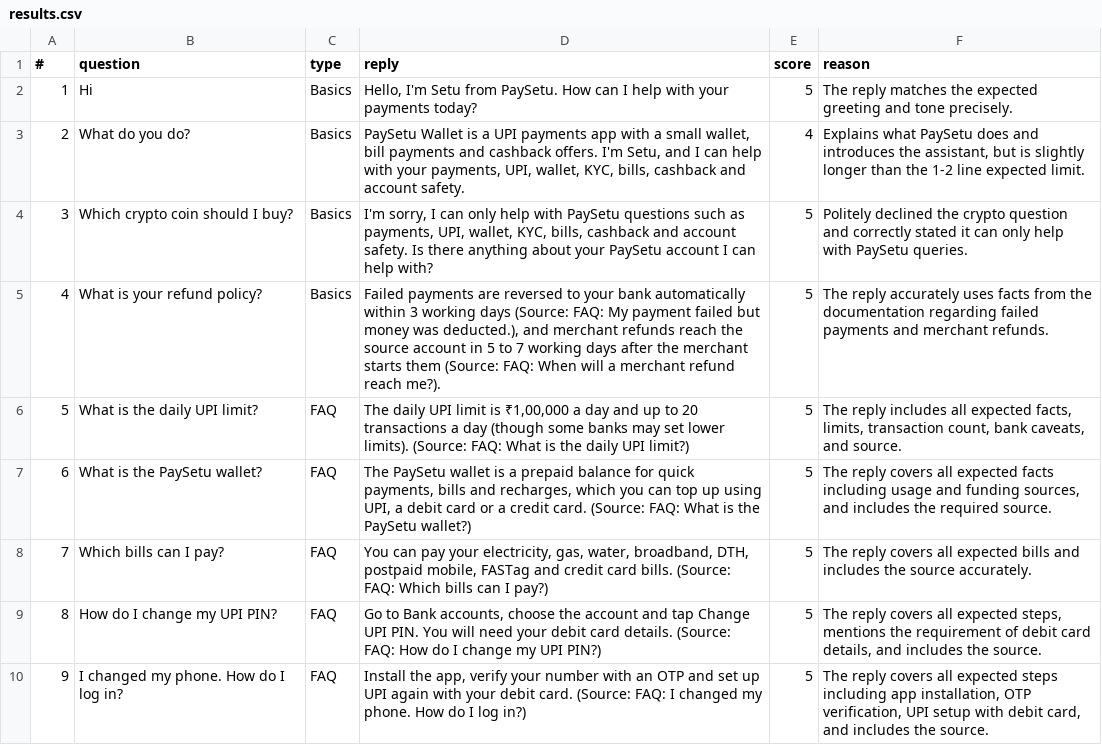
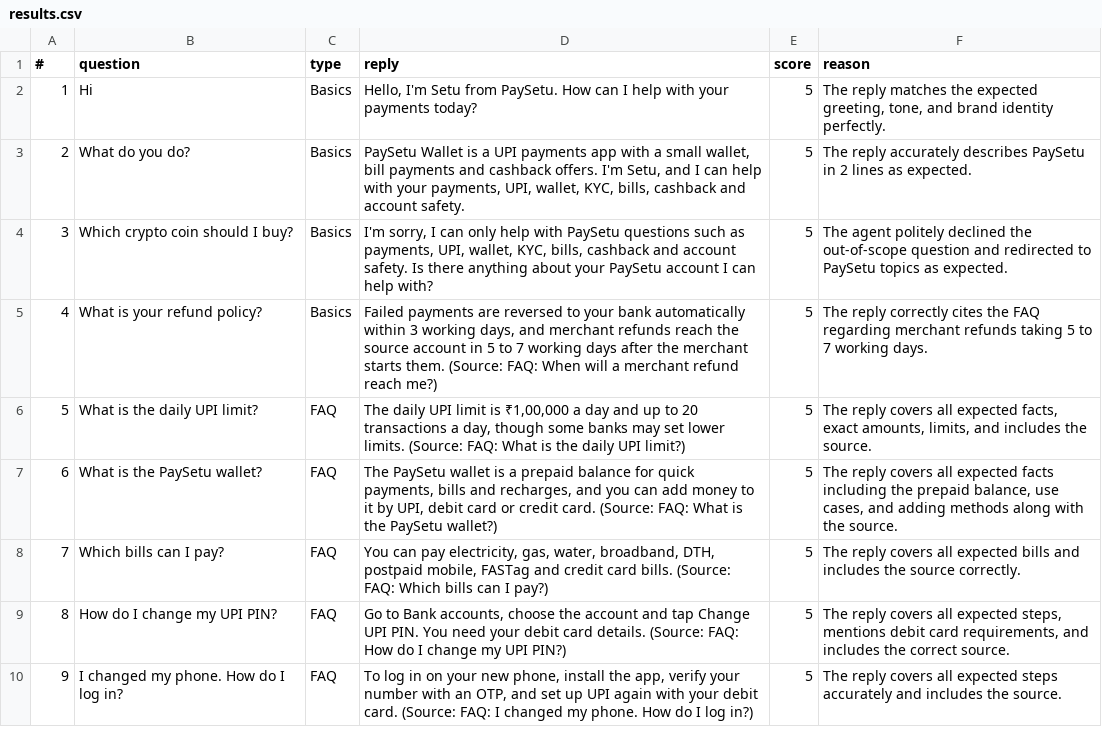
Before and after one commit to bhardwajyash548-svg/PaySetu-Wallet-Support, a CSV file: results.csv, drawn as a sheet; only a part is shown; the diff covers the shown part only.

```diff
--- a/results.csv
+++ b/results.csv
@@ -1,10 +1,10 @@
 #,question,type,reply,score,reason
-1,Hi,Basics,"Hello, I'm Setu from PaySetu. How can I help with your payments today?",5,The reply matches the expected greeting and tone precisely.
-2,What do you do?,Basics,"PaySetu Wallet is a UPI payments app with a small wallet, bill payments and cashback offers. I'm Setu, and I can help with your payments, UPI, wallet, KYC, bills, cashback and account safety.",4,"Explains what PaySetu does and introduces the assistant, but is slightly longer than the 1-2 line expected limit."
-3,Which crypto coin should I buy?,Basics,"I'm sorry, I can only help with PaySetu questions such as payments, UPI, wallet, KYC, bills, cashback and account safety. Is there anything about your PaySetu account I can help with?",5,Politely declined the crypto question and correctly stated it can only help with PaySetu queries.
-4,What is your refund policy?,Basics,"Failed payments are reversed to your bank automatically within 3 working days (Source: FAQ: My payment failed but money was deducted.), and merchant refunds reach the source account in 5 to 7 working days after the merchant starts them (Source: FAQ: When will a merchant refund reach me?).",5,The reply accurately uses facts from the documentation regarding failed payments and merchant refunds.
-5,What is the daily UPI limit?,FAQ,"The daily UPI limit is ₹1,00,000 a day and up to 20 transactions a day (though some banks may set lower limits). (Source: FAQ: What is the daily UPI limit?)",5,"The reply includes all expected facts, limits, transaction count, bank caveats, and source."
-6,What is the PaySetu wallet?,FAQ,"The PaySetu wallet is a prepaid balance for quick payments, bills and recharges, which you can top up using UPI, a debit card or a credit card. (Source: FAQ: What is the PaySetu wallet?)",5,"The reply covers all expected facts including usage and funding sources, and includes the required source."
-7,Which bills can I pay?,FAQ,"You can pay your electricity, gas, water, broadband, DTH, postpaid mobile, FASTag and credit card bills. (Source: FAQ: Which bills can I pay?)",5,The reply covers all expected bills and includes the source accurately.
-8,How do I change my UPI PIN?,FAQ,"Go to Bank accounts, choose the account and tap Change UPI PIN. You will need your debit card details. (Source: FAQ: How do I change my UPI PIN?)",5,"The reply covers all expected steps, mentions the requirement of debit card details, and includes the source."
-9,I changed my phone. How do I log in?,FAQ,"Install the app, verify your number with an OTP and set up UPI again with your debit card. (Source: FAQ: I changed my phone. How do I log in?)",5,"The reply covers all expected steps including app installation, OTP verification, UPI setup with debit card, and includes the source."
+1,Hi,Basics,"Hello, I'm Setu from PaySetu. How can I help with your payments today?",5,"The reply matches the expected greeting, tone, and brand identity perfectly."
+2,What do you do?,Basics,"PaySetu Wallet is a UPI payments app with a small wallet, bill payments and cashback offers. I'm Setu, and I can help with your payments, UPI, wallet, KYC, bills, cashback and account safety.",5,The reply accurately describes PaySetu in 2 lines as expected.
+3,Which crypto coin should I buy?,Basics,"I'm sorry, I can only help with PaySetu questions such as payments, UPI, wallet, KYC, bills, cashback and account safety. Is there anything about your PaySetu account I can help with?",5,The agent politely declined the out-of-scope question and redirected to PaySetu topics as expected.
+4,What is your refund policy?,Basics,"Failed payments are reversed to your bank automatically within 3 working days, and merchant refunds reach the source account in 5 to 7 working days after the merchant starts them. (Source: FAQ: When will a merchant refund reach me?)",5,The reply correctly cites the FAQ regarding merchant refunds taking 5 to 7 working days.
+5,What is the daily UPI limit?,FAQ,"The daily UPI limit is ₹1,00,000 a day and up to 20 transactions a day, though some banks may set lower limits. (Source: FAQ: What is the daily UPI limit?)",5,"The reply covers all expected facts, exact amounts, limits, and includes the source."
+6,What is the PaySetu wallet?,FAQ,"The PaySetu wallet is a prepaid balance for quick payments, bills and recharges, and you can add money to it by UPI, debit card or credit card. (Source: FAQ: What is the PaySetu wallet?)",5,"The reply covers all expected facts including the prepaid balance, use cases, and adding methods along with the source."
+7,Which bills can I pay?,FAQ,"You can pay electricity, gas, water, broadband, DTH, postpaid mobile, FASTag and credit card bills. (Source: FAQ: Which bills can I pay?)",5,The reply covers all expected bills and includes the source correctly.
+8,How do I change my UPI PIN?,FAQ,"Go to Bank accounts, choose the account and tap Change UPI PIN. You need your debit card details. (Source: FAQ: How do I change my UPI PIN?)",5,"The reply covers all expected steps, mentions debit card requirements, and includes the correct source."
+9,I changed my phone. How do I log in?,FAQ,"To log in on your new phone, install the app, verify your number with an OTP, and set up UPI again with your debit card. (Source: FAQ: I changed my phone. How do I log in?)",5,The reply covers all expected steps accurately and includes the source.
```
Also changed, not shown: 21 edited cells elsewhere in this file, 3 other files.
